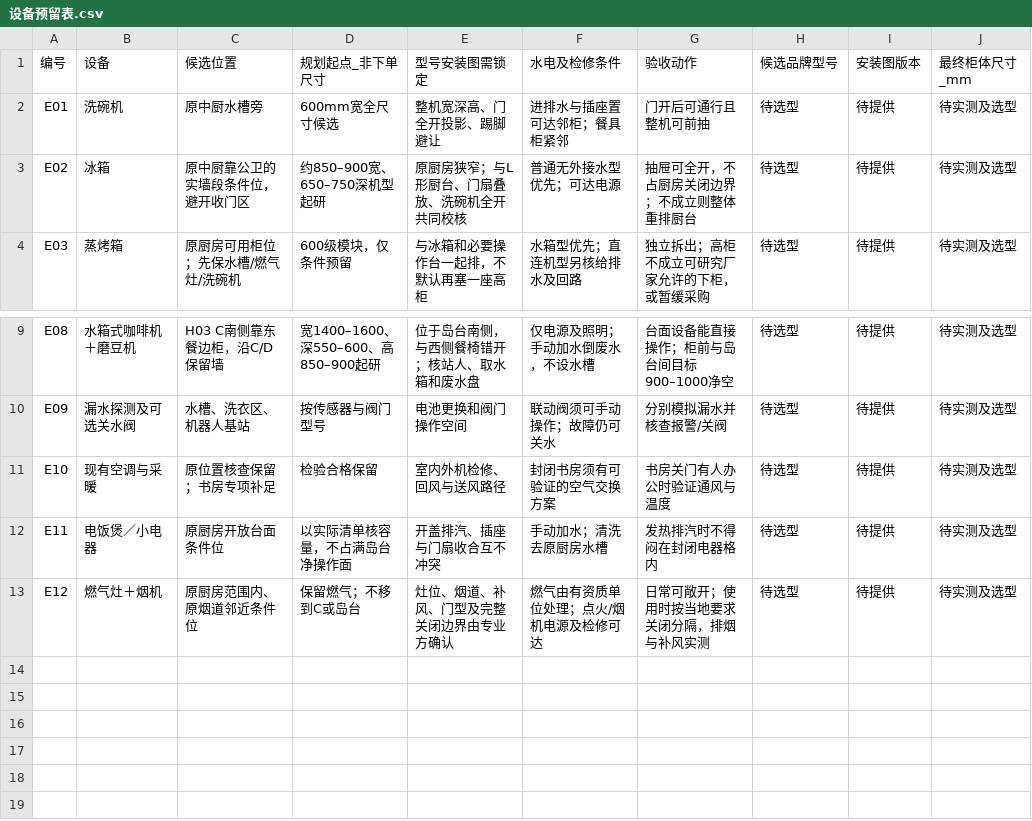
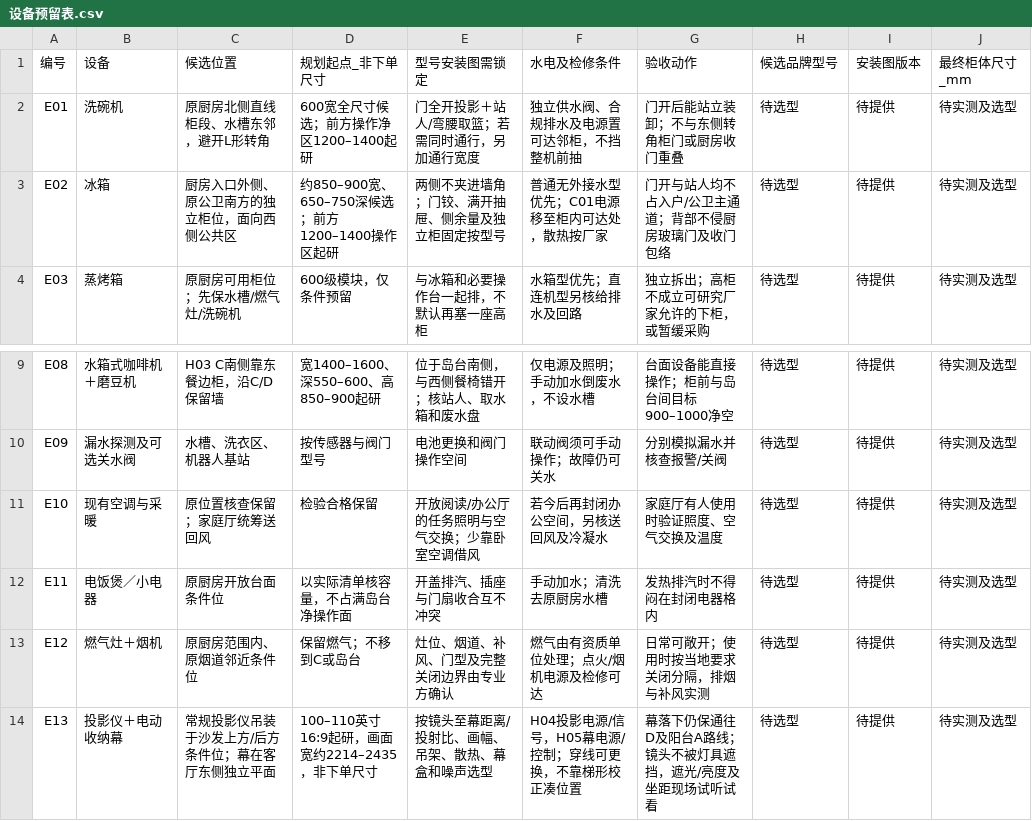
Before and after one commit to zhixuanlyu-beep/176furnish, a CSV file: deliverables/设备预留表.csv, drawn as a sheet; only a part is shown, gaps mark what is left out.

```diff
--- a/deliverables/设备预留表.csv
+++ b/deliverables/设备预留表.csv
@@ -1,4 +1,4 @@
 编号,设备,候选位置,规划起点_非下单尺寸,型号安装图需锁定,水电及检修条件,验收动作,候选品牌型号,安装图版本,最终柜体尺寸_mm
-E01,洗碗机,原中厨水槽旁,600mm宽全尺寸候选,整机宽深高、门全开投影、踢脚避让,进排水与插座置可达邻柜；餐具柜紧邻,门开后可通行且整机可前抽,待选型,待提供,待实测及选型
-E02,冰箱,原中厨靠公卫的实墙段条件位，避开收门区,约850–900宽、650–750深机型起研,原厨房狭窄；与L形厨台、门扇叠放、洗碗机全开共同校核,普通无外接水型优先；可达电源,抽屉可全开，不占厨房关闭边界；不成立则整体重排厨台,待选型,待提供,待实测及选型
+E01,洗碗机,原厨房北侧直线柜段、水槽东邻，避开L形转角,600宽全尺寸候选；前方操作净区1200–1400起研,门全开投影＋站人/弯腰取篮；若需同时通行，另加通行宽度,独立供水阀、合规排水及电源置可达邻柜，不挡整机前抽,门开后能站立装卸；不与东侧转角柜门或厨房收门重叠,待选型,待提供,待实测及选型
+E02,冰箱,厨房入口外侧、原公卫南方的独立柜位，面向西侧公共区,约850–900宽、650–750深候选；前方1200–1400操作区起研,两侧不夹进墙角；门铰、满开抽屉、侧余量及独立柜固定按型号,普通无外接水型优先；C01电源移至柜内可达处，散热按厂家,门开与站人均不占入户/公卫主通道；背部不侵厨房玻璃门及收门包络,待选型,待提供,待实测及选型
 E03,蒸烤箱,原厨房可用柜位；先保水槽/燃气灶/洗碗机,600级模块，仅条件预留,与冰箱和必要操作台一起排，不默认再塞一座高柜,水箱型优先；直连机型另核给排水及回路,独立拆出；高柜不成立可研究厂家允许的下柜，或暂缓采购,待选型,待提供,待实测及选型
@@ -10,4 +10,5 @@ E08,水箱式咖啡机＋磨豆机,H03 C南侧靠东餐边柜，沿C/D保留墙,
 E09,漏水探测及可选关水阀,水槽、洗衣区、机器人基站,按传感器与阀门型号,电池更换和阀门操作空间,联动阀须可手动操作；故障仍可关水,分别模拟漏水并核查报警/关阀,待选型,待提供,待实测及选型
-E10,现有空调与采暖,原位置核查保留；书房专项补足,检验合格保留,室内外机检修、回风与送风路径,封闭书房须有可验证的空气交换方案,书房关门有人办公时验证通风与温度,待选型,待提供,待实测及选型
+E10,现有空调与采暖,原位置核查保留；家庭厅统筹送回风,检验合格保留,开放阅读/办公厅的任务照明与空气交换；少靠卧室空调借风,若今后再封闭办公空间，另核送回风及冷凝水,家庭厅有人使用时验证照度、空气交换及温度,待选型,待提供,待实测及选型
 E11,电饭煲／小电器,原厨房开放台面条件位,以实际清单核容量，不占满岛台净操作面,开盖排汽、插座与门扇收合互不冲突,手动加水；清洗去原厨房水槽,发热排汽时不得闷在封闭电器格内,待选型,待提供,待实测及选型
 E12,燃气灶＋烟机,原厨房范围内、原烟道邻近条件位,保留燃气；不移到C或岛台,灶位、烟道、补风、门型及完整关闭边界由专业方确认,燃气由有资质单位处理；点火/烟机电源及检修可达,日常可敞开；使用时按当地要求关闭分隔，排烟与补风实测,待选型,待提供,待实测及选型
+E13,投影仪＋电动收纳幕,常规投影仪吊装于沙发上方/后方条件位；幕在客厅东侧独立平面,100–110英寸16:9起研，画面宽约2214–2435，非下单尺寸,按镜头至幕距离/投射比、画幅、吊架、散热、幕盒和噪声选型,H04投影电源/信号，H05幕电源/控制；穿线可更换，不靠梯形校正凑位置,幕落下仍保通往D及阳台A路线；镜头不被灯具遮挡，遮光/亮度及坐距现场试听试看,待选型,待提供,待实测及选型
```
Also changed, not shown: deliverables/家具尺寸表.csv, deliverables/新图尺寸标注.csv, 26 other files.
